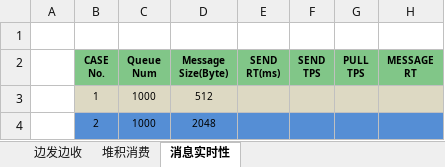
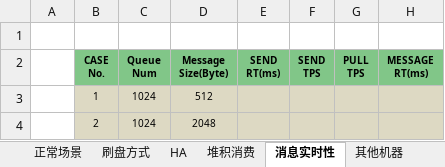
Before and after one commit to vintagewang/document, an Excel workbook: rocketmq/RocketMQ Benchmark case.xlsx, sheet 消息实时性, drawn as a sheet; values as stored, in another font and other column widths than the file's, no borders; ↵ is a line break in a cell; the diff names each change by its address in the sheet, - before the commit and + after, or states it on an @@ line.

```diff
--- a/rocketmq/RocketMQ Benchmark case.xlsx (sheet 消息实时性)
+++ b/rocketmq/RocketMQ Benchmark case.xlsx (sheet 消息实时性)
-sheet tab: 边发边收
+sheet tab: 正常场景
+sheet tab: 刷盘方式
+sheet tab: HA
+sheet tab: 其他机器
-H2: MESSAGE ↵ RT
+H2: MESSAGE ↵ RT(ms)
-C3:C4 (Queue Num): 1000
+C3:C4 (Queue Num): 1024
-B4:H4 fill: #558ED5
+B4:H4 fill: #DDD9C3
```
Also changed, not shown: sheet 正常场景, sheet 堆积消费, other sheet tabs, rocketmq/RocketMQ 表格.xlsx, 6 other files.
